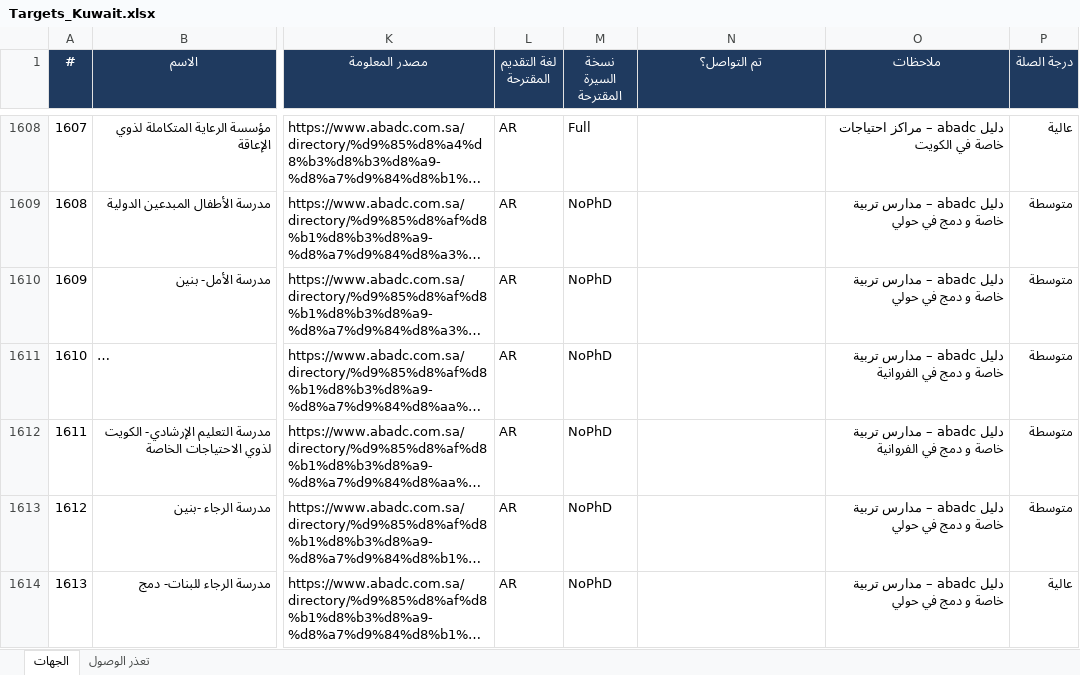
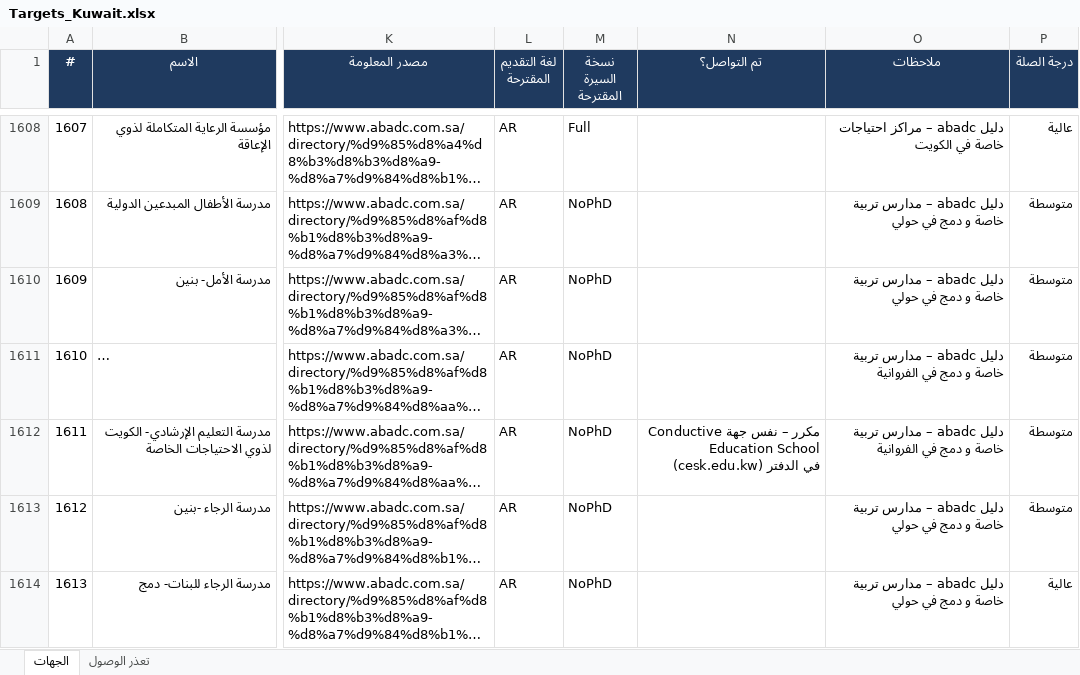
Before and after one commit to apptawfeer-blip/Job-application-11, an Excel workbook: output/targets/Targets_Kuwait.xlsx, sheet الجهات, drawn as a sheet; only a part is shown, gaps mark what is left out; long unchanged cells end in …; values as stored, in another font and other column widths than the file's, no borders; the diff names each change by its address in the sheet, - before the commit and + after, or states it on an @@ line.

```diff
--- a/output/targets/Targets_Kuwait.xlsx (sheet الجهات)
+++ b/output/targets/Targets_Kuwait.xlsx (sheet الجهات)
-N1612 (تم التواصل؟): (empty)
+N1612 (تم التواصل؟): مكرر – نفس جهة Conductive Education School (cesk.edu.kw) في الدفتر
```
Also changed, not shown: output/targets/Targets_Bahrain.xlsx, output/targets/Targets_Oman.xlsx, 7 other files.
